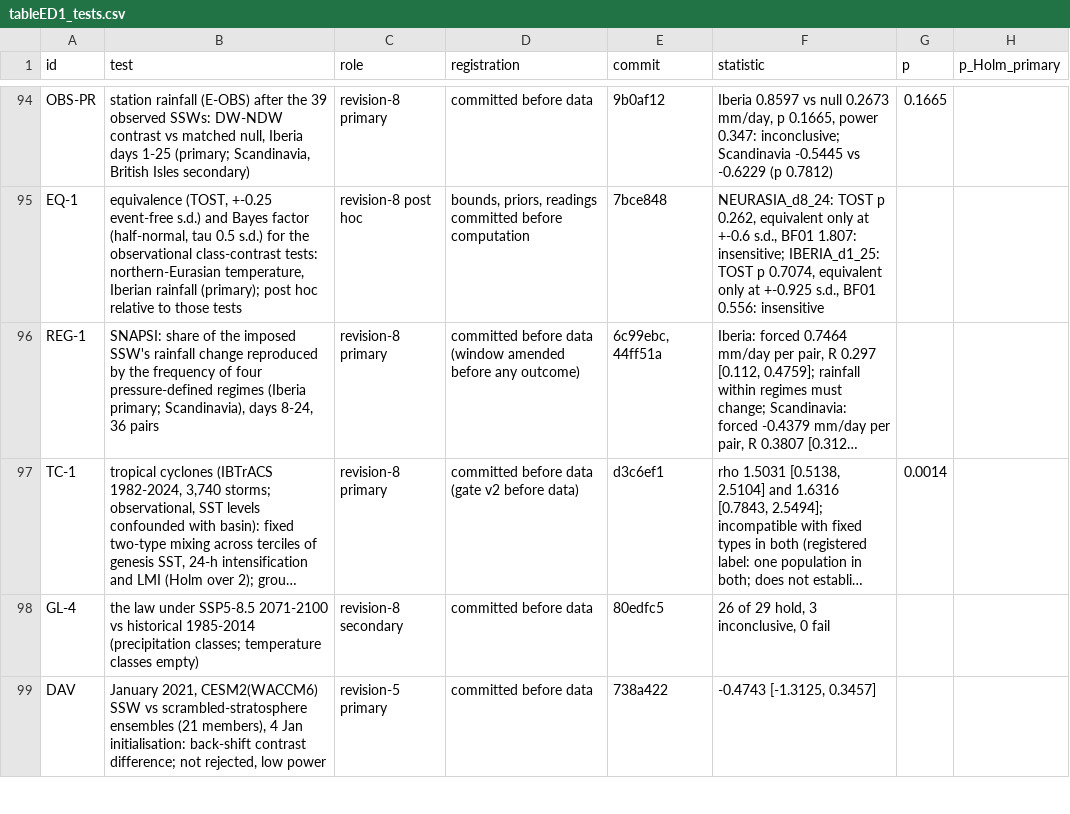
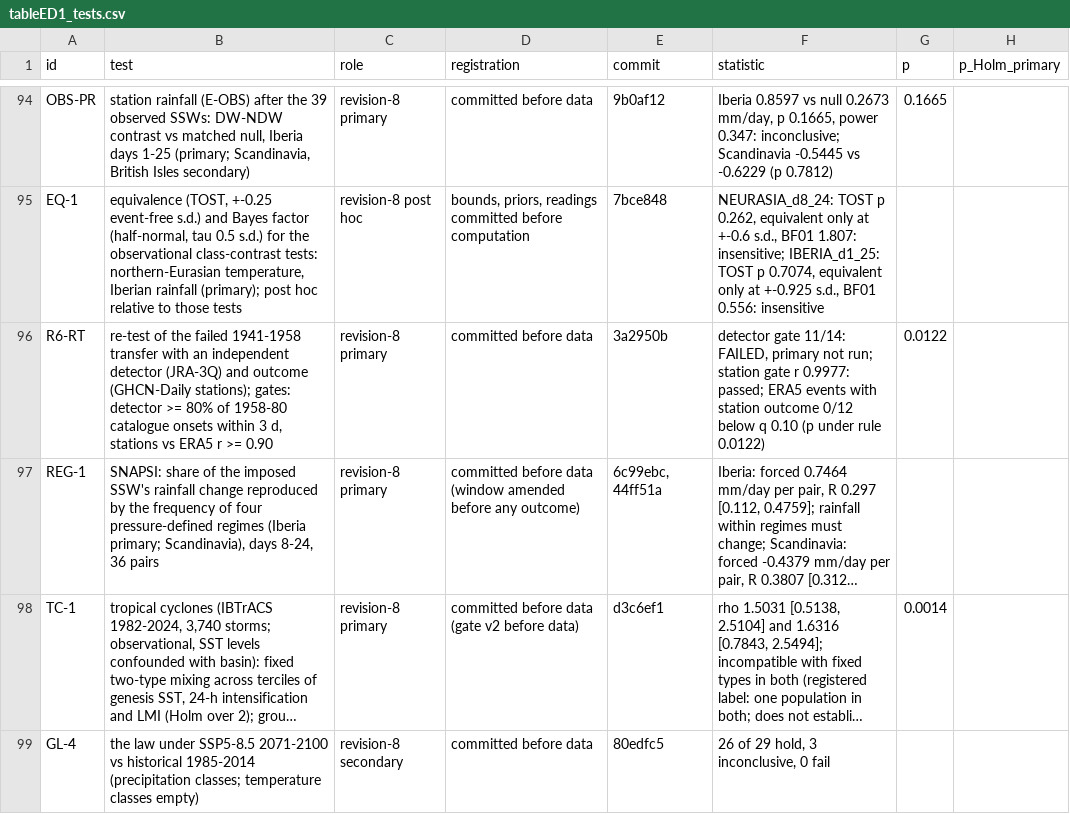
Before and after one commit to ProgrmerJack/Solar-Magnetic-Analysis, a CSV file: ssw-design-analysis/09_figures/out/tableED1_tests.csv, drawn as a sheet; only a part is shown, gaps mark what is left out; the shorter side is filled out with more unchanged rows; long unchanged cells end in …; the diff names each change by its address in the sheet, - before the commit and + after, or states it on an @@ line.

Commit message:
Re-test of the failed 1941-1958 transfer (registered c0482aa): station gate passed (GHCN-Daily vs ERA5 r 0.998; 0.989 in 1941-58) and ERA5 events with station outcome repeat R6 (0/12 below q 0.10, p 0.012), so the failure is not an ERA5 surface artefact; JRA-3Q detector gate FAILED (11/14 catalogue onsets 1958-80 within 3 d; two misses 6 and 10 d away), so the registered primary was not run; input comparison (post run, no outcomes): reanalysis winds disagree before 1958 (r 0.83 vs 0.989) and JRA-3Q confirms 2 of ERA5's 7 onsets from Nov 1947. Paper: main sentence, Methods, data list, refs kosaka24/menne12, ED row R6-RT; main 4435; Z19; FAILURES (download outages, OSDF stalled cache, gate decided by one event)

```diff
--- a/ssw-design-analysis/09_figures/out/tableED1_tests.csv
+++ b/ssw-design-analysis/09_figures/out/tableED1_tests.csv
+row 96: R6-RT | re-test of the failed 1941-1958 transfer with an independent detector (JRA-3Q) and outcome (GHCN-Daily stations); gates: detector >= 80% of 1958-80 catalogue onsets within 3 d, stations vs ERA5 r >= 0.90 | revision-8 primary | committed before data | 3a2950b | detector gate 11/14: FAILED, primary not run; station gate r 0.9977: passed; ERA5 events with station outcome 0/12 below q 0.10 (p under rule 0.0122) | 0.0122
```
Also changed, not shown: 16 other files.
